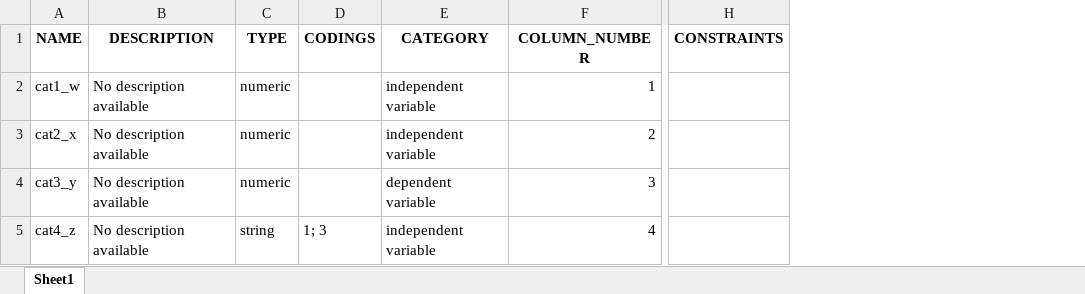
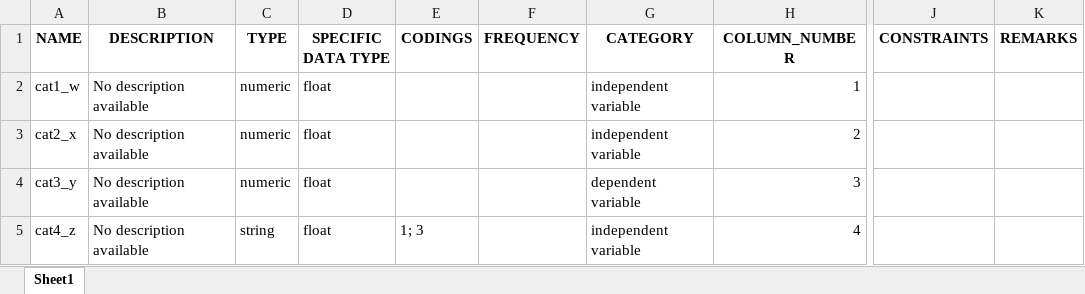
Before and after one commit to BiomedDAR/copula-tabular, an Excel workbook: examples/trainData/simulation_2_m=02_m=05_dict.xlsx, sheet Sheet1, drawn as a sheet; only a part is shown, gaps mark what is left out; values as stored, in another font and other column widths than the file's, no borders; the diff names each change by its address in the sheet, - before the commit and + after, or states it on an @@ line.

```diff
--- a/examples/trainData/simulation_2_m=02_m=05_dict.xlsx (sheet Sheet1)
+++ b/examples/trainData/simulation_2_m=02_m=05_dict.xlsx (sheet Sheet1)
+column D (SPECIFIC DATA TYPE), rows 2-5: all float
+column F (FREQUENCY), empty
+column K (REMARKS), empty
```
Also changed, not shown: examples/trainData/date_dataset_dict.xlsx, examples/trainData/initial_report.xlsx, 37 other files.
